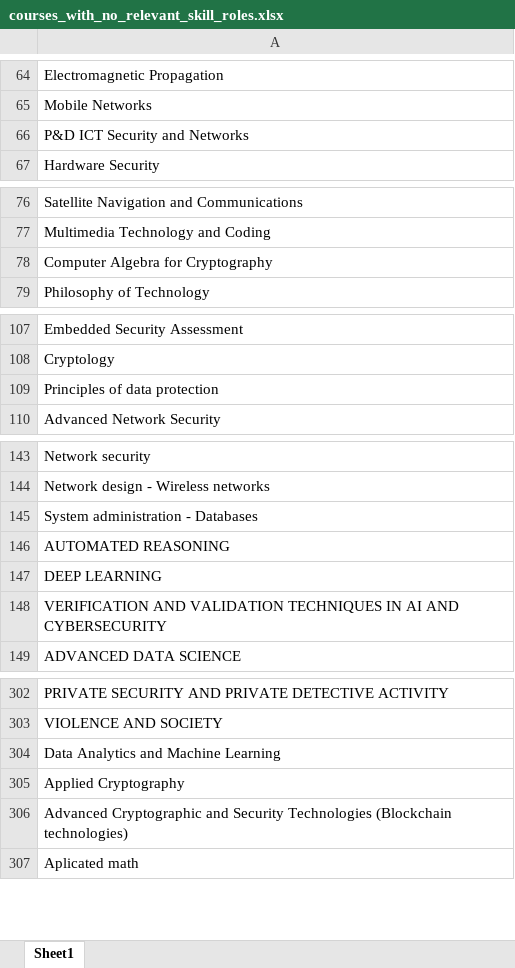
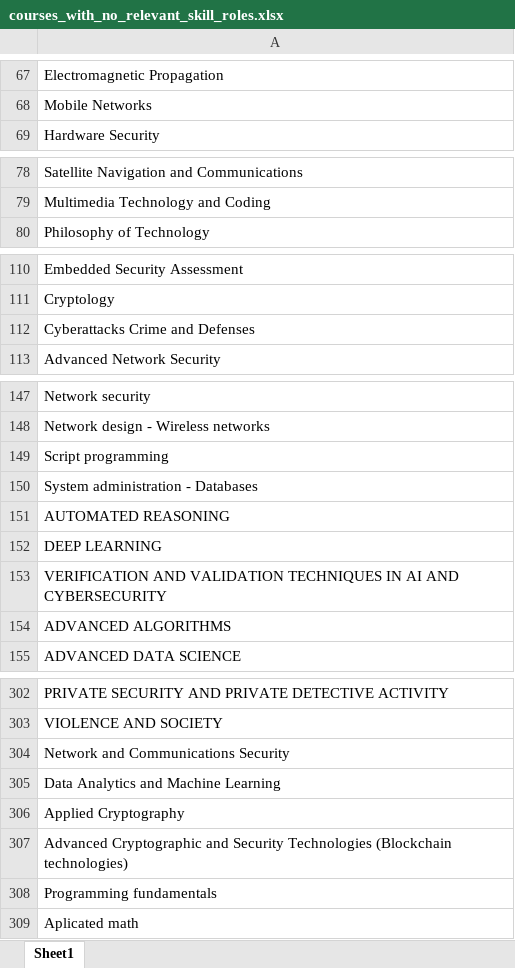
Before and after one commit to enzeeeh/ds-project, an Excel workbook: ds-lab2/main/courses_with_no_relevant_skill_roles.xlsx, sheet Sheet1, drawn as a sheet; only a part is shown, gaps mark what is left out; values as stored, in another font and other column widths than the file's, no borders; removed rows and columns are numbered as before the commit, all else as after; the diff covers the shown part only; the diff names each change by its address in the sheet, - before the commit and + after, or states it on an @@ line.

```diff
--- a/ds-lab2/main/courses_with_no_relevant_skill_roles.xlsx (sheet Sheet1)
+++ b/ds-lab2/main/courses_with_no_relevant_skill_roles.xlsx (sheet Sheet1)
-row 66: P&D ICT Security and Networks
-row 78: Computer Algebra for Cryptography
-A112: Principles of data protection
+A112: Cyberattacks Crime and Defenses
+row 149: Script programming
+row 154: ADVANCED ALGORITHMS
+row 304: Network and Communications Security
+row 308: Programming fundamentals
```
Also changed, not shown: 11 added rows and 10 removed rows elsewhere in this sheet, ds-lab2/main/course_skill_role_similarity_scores.xlsx, ds-lab2/main/doc2vec_hyperparameter_comparison.xlsx, 1 other file.
